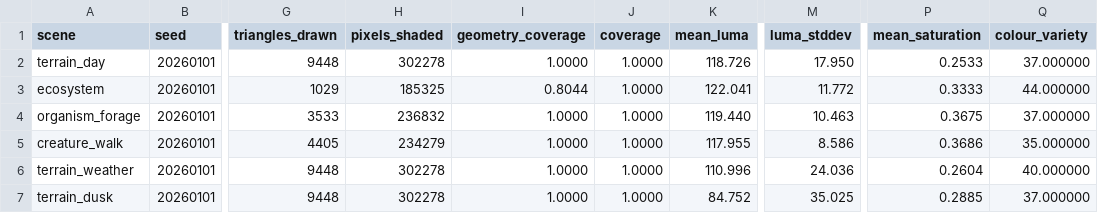
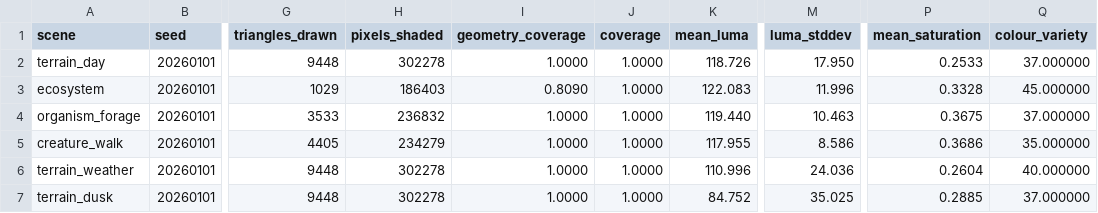
Before and after one commit to navoelyr-lwe/worldseed, a CSV file: evidence/quality/quality.csv, drawn as a sheet; only a part is shown, gaps mark what is left out; the diff names each change by its address in the sheet, - before the commit and + after, or states it on an @@ line.

```diff
--- a/evidence/quality/quality.csv
+++ b/evidence/quality/quality.csv
-H3 (pixels_shaded): 185325
+H3 (pixels_shaded): 186403
-I3 (geometry_coverage): 0.8044
+I3 (geometry_coverage): 0.8090
-K3 (mean_luma): 122.041
+K3 (mean_luma): 122.083
-M3 (luma_stddev): 11.772
+M3 (luma_stddev): 11.996
-P3 (mean_saturation): 0.3333
+P3 (mean_saturation): 0.3328
-Q3 (colour_variety): 44.000000
+Q3 (colour_variety): 45.000000
```
Also changed, not shown: 1 other file.
